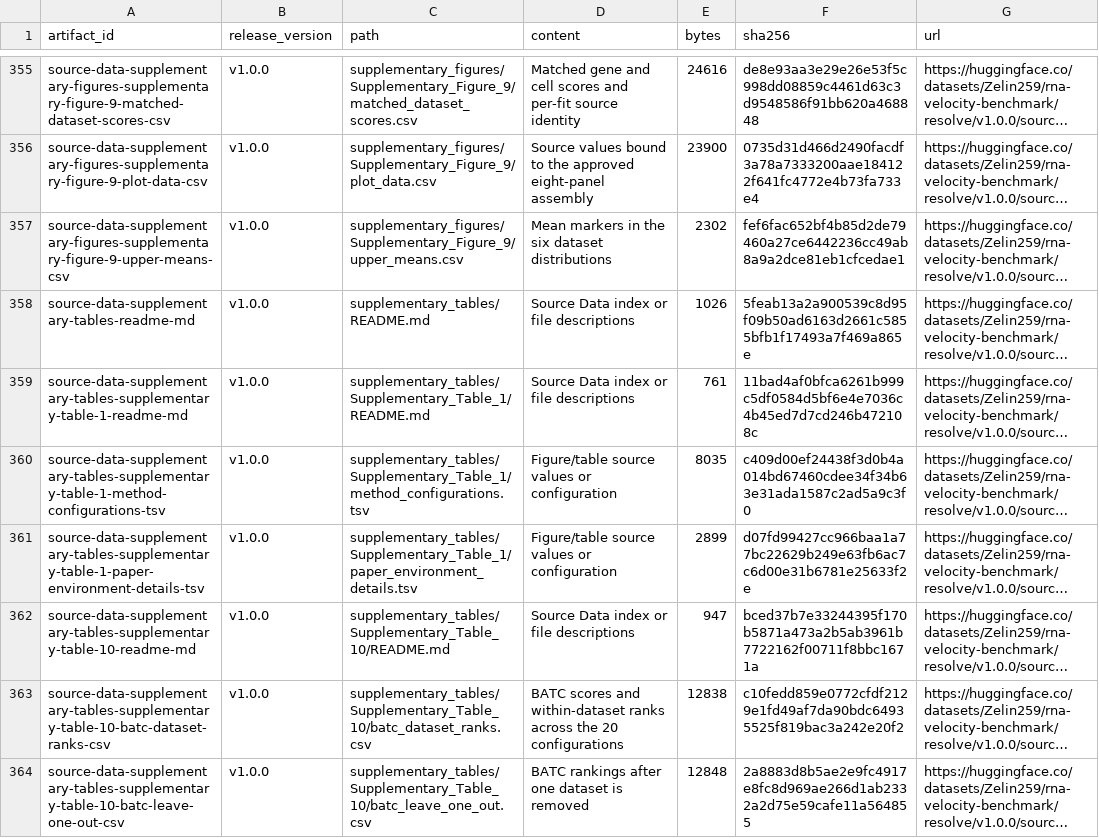
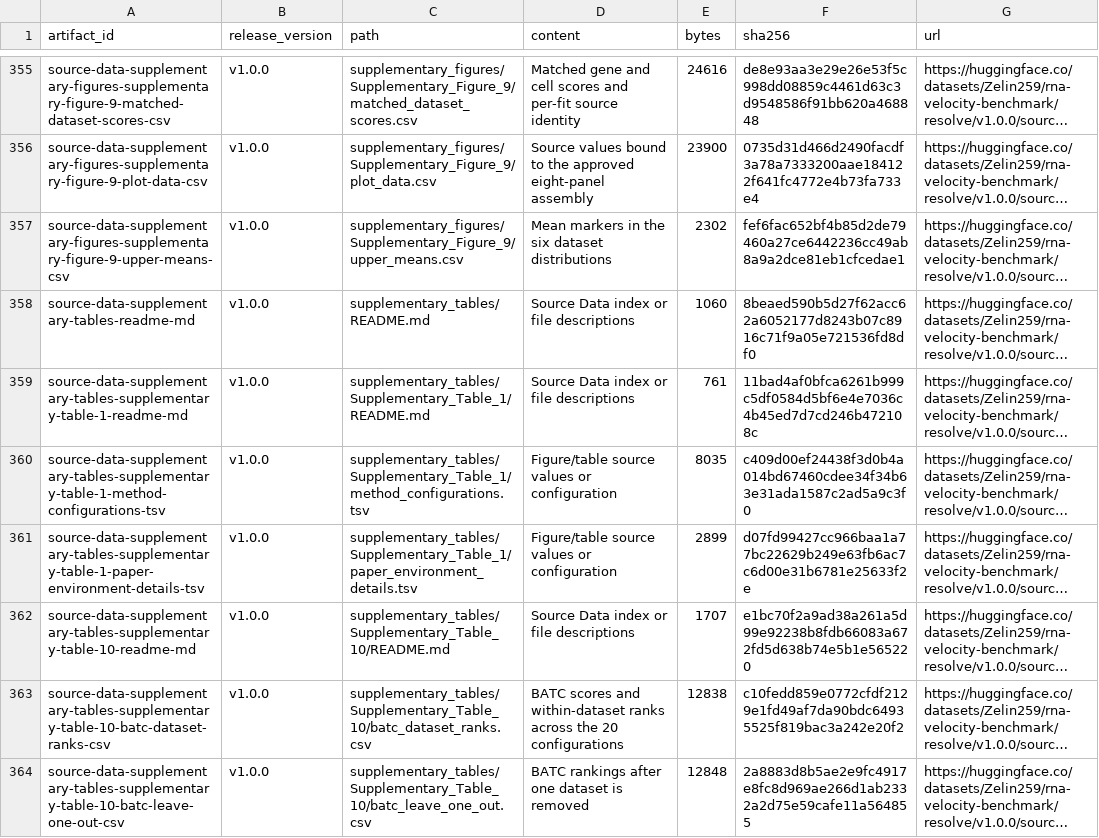
Before and after one commit to Tomorin259/benchmark_repository, a TSV file: data/source_data_manifest.tsv, drawn as a sheet; only a part is shown, gaps mark what is left out; long unchanged cells end in …; the diff covers the shown part only; the diff names each change by its address in the sheet, - before the commit and + after, or states it on an @@ line.

```diff
--- a/data/source_data_manifest.tsv
+++ b/data/source_data_manifest.tsv
-E358 (bytes): 1026
+E358 (bytes): 1060
-F358 (sha256): 5feab13a2a900539c8d95f09b50ad6163d2661c5855bfb1f17493a7f469a865e
+F358 (sha256): 8beaed590b5d27f62acc62a6052177d8243b07c8916c71f9a05e721536fd8df0
-E362 (bytes): 947
+E362 (bytes): 1707
-F362 (sha256): bced37b7e33244395f170b5871a473a2b5ab3961b7722162f00711f8bbc1671a
+F362 (sha256): e1bc70f2a9ad38a261a5d99e92238b8fdb66083a672fd5d638b74e5b1e565220
```
Also changed, not shown: 3 added rows and 13 edited cells elsewhere in this file, artifacts.tsv, data/release_map.tsv, 2 other files.
